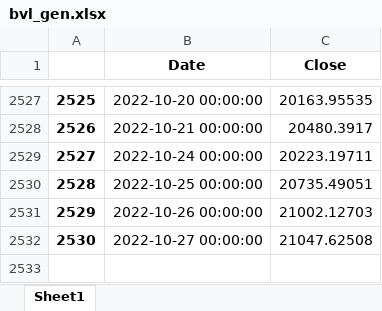
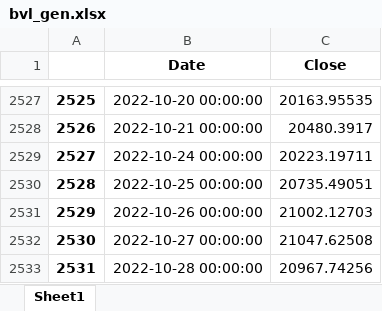
Before and after one commit to pportocarrero/Macrofinancial-dashboard, an Excel workbook: mercados/bvl_gen.xlsx, sheet Sheet1, drawn as a sheet; only a part is shown, gaps mark what is left out; values as stored, in another font and other column widths than the file's, no borders; the diff names each change by its address in the sheet, - before the commit and + after, or states it on an @@ line.

```diff
--- a/mercados/bvl_gen.xlsx (sheet Sheet1)
+++ b/mercados/bvl_gen.xlsx (sheet Sheet1)
+row 2533: 2531 | 2022-10-28 00:00:00 | 20967.74256
```
Also changed, not shown: mercados/ust1m.xlsx, mercados/ust3m.xlsx, 42 other files.
